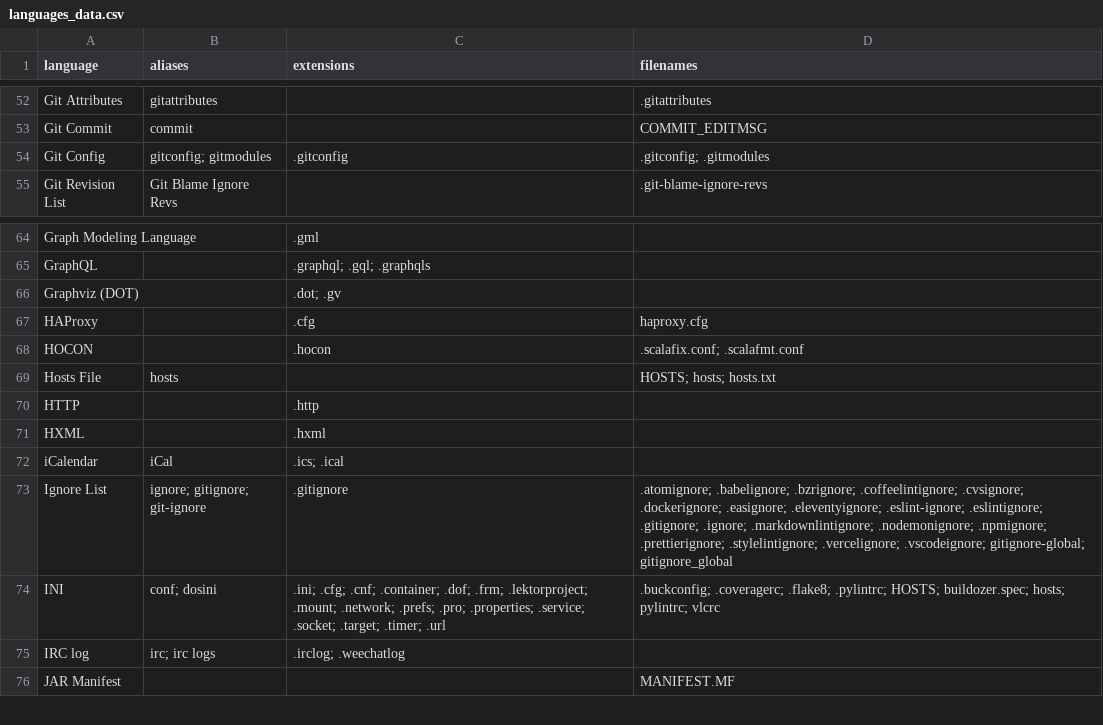
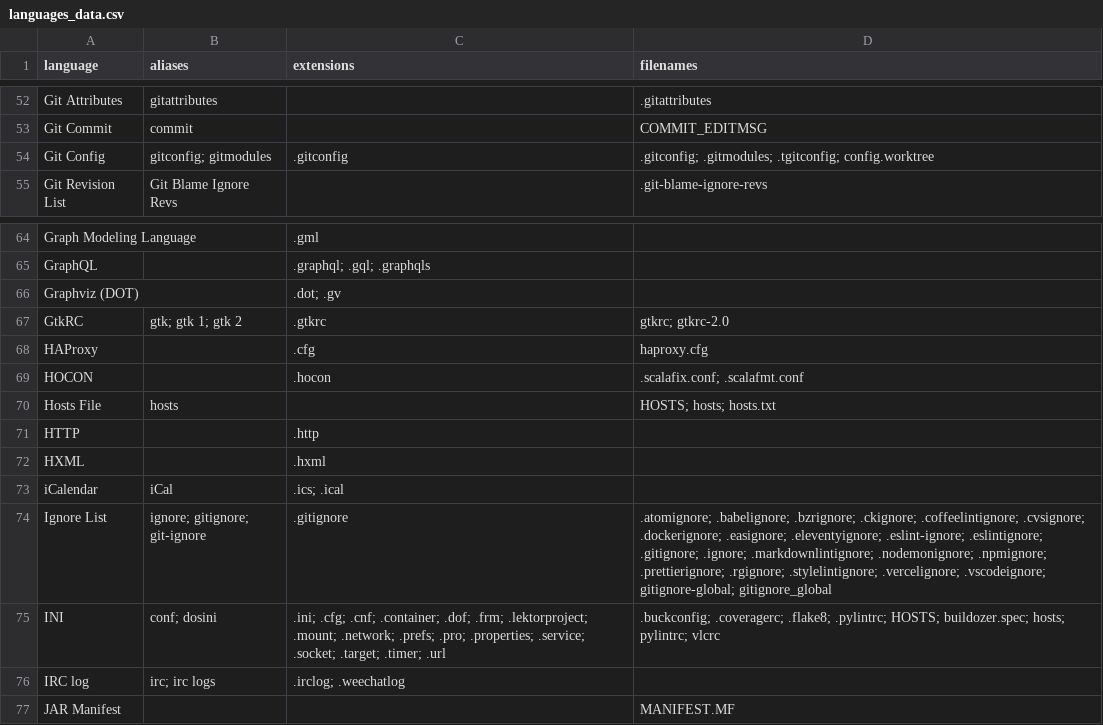
Before and after one commit to andrehora/gh-langs, a CSV file: data/languages_data.csv, drawn as a sheet; only a part is shown, gaps mark what is left out.

```diff
--- a/data/languages_data.csv
+++ b/data/languages_data.csv
@@ -53,3 +53,3 @@ Git Attributes,gitattributes,,.gitattributes
 Git Commit,commit,,COMMIT_EDITMSG
-Git Config,gitconfig; gitmodules,.gitconfig,.gitconfig; .gitmodules
+Git Config,gitconfig; gitmodules,.gitconfig,.gitconfig; .gitmodules; .tgitconfig; config.worktree
 Git Revision List,Git Blame Ignore Revs,,.git-blame-ignore-revs
@@ -66,2 +66,3 @@ GraphQL,,.graphql; .gql; .graphqls,
 Graphviz (DOT),,.dot; .gv,
+GtkRC,gtk; gtk 1; gtk 2,.gtkrc,gtkrc; gtkrc-2.0
 HAProxy,,.cfg,haproxy.cfg
@@ -72,3 +73,3 @@ HXML,,.hxml,
 iCalendar,iCal,.ics; .ical,
-Ignore List,ignore; gitignore; git-ignore,.gitignore,.atomignore; .babelignore; .bzrignore; .coffeelintignore; .cvsignore; .dockerignore; .easignore; .eleventyignore; .eslint-ignore; .eslintignore; .gitignore; .ignore; .markdownlintignore; .nodemonignore; .npmignore; .prettierignore; .stylelintignore; .vercelignore; .vscodeignore; gitignore-global; gitignore_global
+Ignore List,ignore; gitignore; git-ignore,.gitignore,.atomignore; .babelignore; .bzrignore; .ckignore; .coffeelintignore; .cvsignore; .dockerignore; .easignore; .eleventyignore; .eslint-ignore; .eslintignore; .gitignore; .ignore; .markdownlintignore; .nodemonignore; .npmignore; .prettierignore; .rgignore; .stylelintignore; .vercelignore; .vscodeignore; gitignore-global; gitignore_global
 INI,conf; dosini,.ini; .cfg; .cnf; .container; .dof; .frm; .lektorproject; .mount; .network; .prefs; .pro; .properties; .service; .socket; .target; .timer; .url,.buckconfig; .coveragerc; .flake8; .pylintrc; HOSTS; buildozer.spec; hosts; pylintrc; vlcrc
```
Also changed, not shown: data/languages.csv, data/stats_languages_by_aliases.csv, 13 other files.
